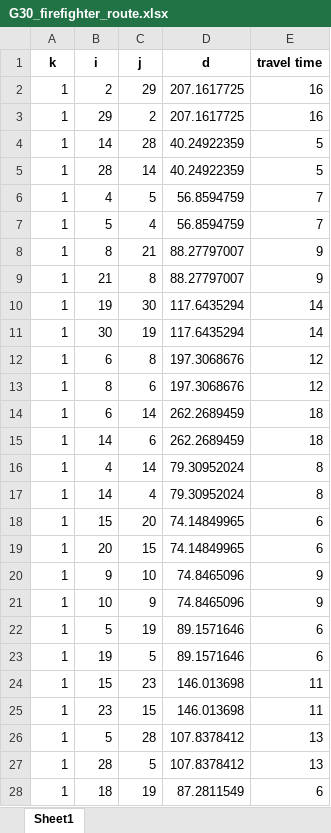
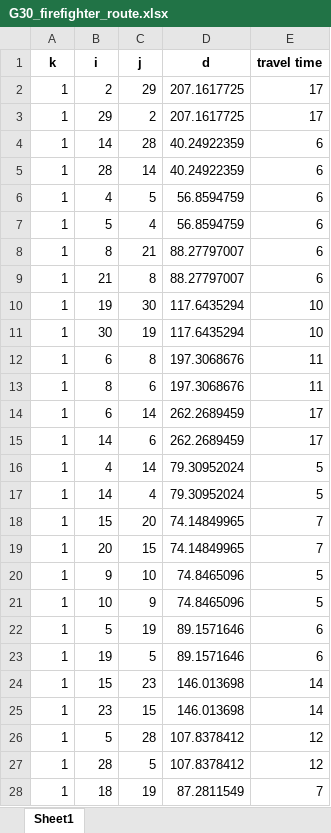
Before and after one commit to pinanlee/FirefighterProblemSimulation, an Excel workbook: G30_firefighter_route.xlsx, sheet Sheet1, drawn as a sheet; only a part is shown; values as stored, in another font and other column widths than the file's, no borders; the diff covers the shown part only; the diff names each change by its address in the sheet, - before the commit and + after, or states it on an @@ line.

```diff
--- a/G30_firefighter_route.xlsx (sheet Sheet1)
+++ b/G30_firefighter_route.xlsx (sheet Sheet1)
-E2:E3 (travel time): 16
+E2:E3 (travel time): 17
-E4:E5 (travel time): 5
+E4:E5 (travel time): 6
-E6:E7 (travel time): 7
+E6:E7 (travel time): 6
-E8:E9 (travel time): 9
+E8:E9 (travel time): 6
-E10:E11 (travel time): 14
+E10:E11 (travel time): 10
-E12:E13 (travel time): 12
+E12:E13 (travel time): 11
-E14:E15 (travel time): 18
+E14:E15 (travel time): 17
-E16:E17 (travel time): 8
+E16:E17 (travel time): 5
-E18:E19 (travel time): 6
+E18:E19 (travel time): 7
-E20:E21 (travel time): 9
+E20:E21 (travel time): 5
-E24:E25 (travel time): 11
+E24:E25 (travel time): 14
-E26:E27 (travel time): 13
+E26:E27 (travel time): 12
-E28 (travel time): 6
+E28 (travel time): 7
```
Also changed, not shown: 79 edited cells elsewhere in this sheet, G30_fire_route.xlsx, G30_nodeInformation.xlsx, 10 other files.
